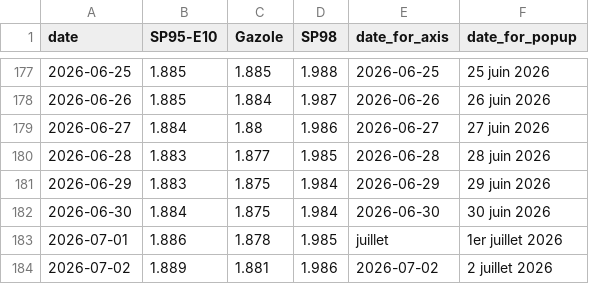
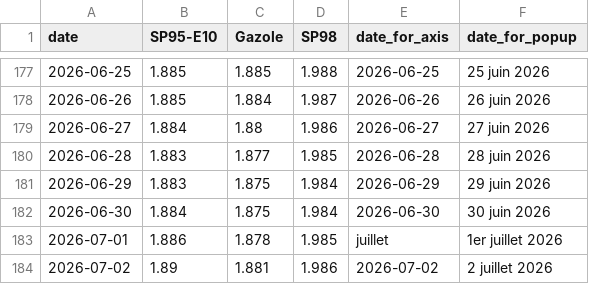
Before and after one commit to mthlht/fuel-price-tracker, a CSV file: data/roll_mean_2026.csv, drawn as a sheet; only a part is shown, gaps mark what is left out.

```diff
--- a/data/roll_mean_2026.csv
+++ b/data/roll_mean_2026.csv
@@ -183,2 +183,2 @@ date,SP95-E10,Gazole,SP98,date_for_axis,date_for_popup
 2026-07-01,1.886,1.878,1.985,juillet,1er juillet 2026
-2026-07-02,1.889,1.881,1.986,2026-07-02,2 juillet 2026
+2026-07-02,1.89,1.881,1.986,2026-07-02,2 juillet 2026
```
Also changed, not shown: data/fuel-shortage-to-flourish.csv, 4 other files.
